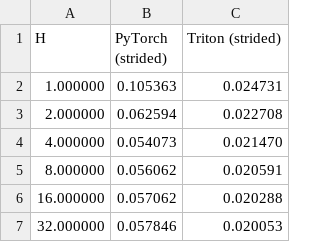
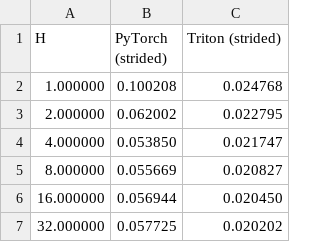
Before and after one commit to mahdikhashan/jku-ai-practical-project, a CSV file: src/notebooks/bench_results_full/sweep_num_heads_tflops_fp32.csv, drawn as a sheet.

```diff
--- a/src/notebooks/bench_results_full/sweep_num_heads_tflops_fp32.csv
+++ b/src/notebooks/bench_results_full/sweep_num_heads_tflops_fp32.csv
@@ -1,7 +1,7 @@
 H,PyTorch (strided),Triton (strided)
-1.000000,0.105363,0.024731
-2.000000,0.062594,0.022708
-4.000000,0.054073,0.021470
-8.000000,0.056062,0.020591
-16.000000,0.057062,0.020288
-32.000000,0.057846,0.020053
+1.000000,0.100208,0.024768
+2.000000,0.062002,0.022795
+4.000000,0.053850,0.021747
+8.000000,0.055669,0.020827
+16.000000,0.056944,0.020450
+32.000000,0.057725,0.020202
```
Also changed, not shown: src/notebooks/bench_results_full/sweep_batch_size_tflops.csv, src/notebooks/bench_results_full/sweep_batch_size_tflops_fp32.csv, 16 other files.
